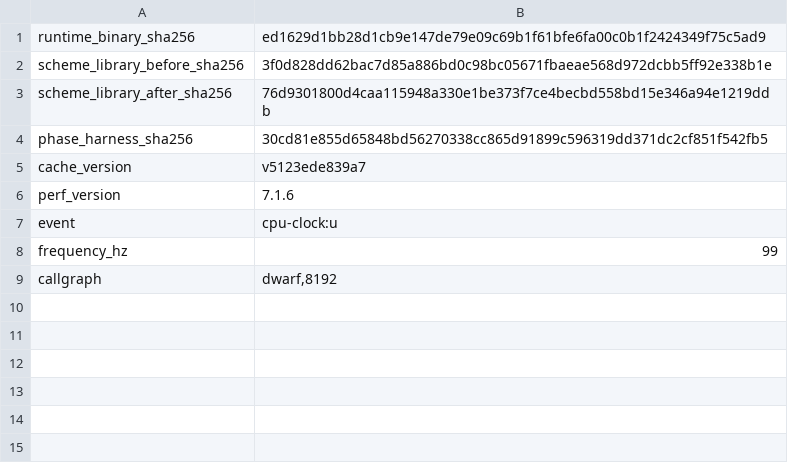
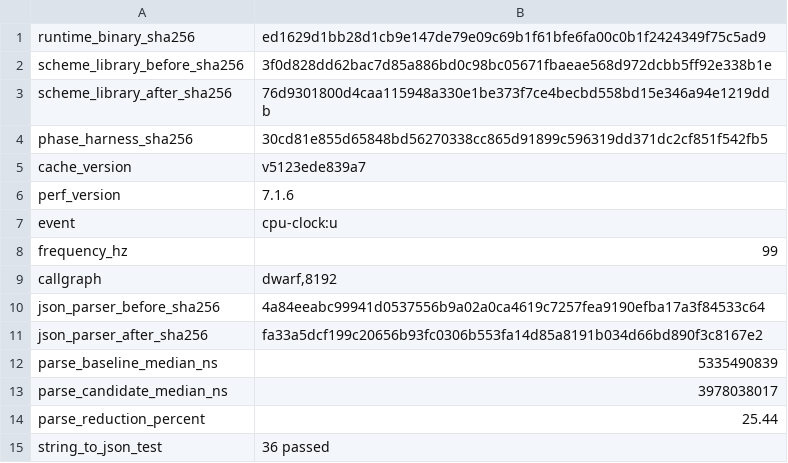
Before and after one commit to MoganLab/goldfish, a TSV file: bench/json-phases/metadata.tsv, drawn as a sheet.

Commit message:
Use native string append in JSON parser

```diff
--- a/bench/json-phases/metadata.tsv
+++ b/bench/json-phases/metadata.tsv
@@ -9 +9,7 @@ frequency_hz	99
 callgraph	dwarf,8192
+json_parser_before_sha256	4a84eeabc99941d0537556b9a02a0ca4619c7257fea9190efba17a3f84533c64
+json_parser_after_sha256	fa33a5dcf199c20656b93fc0306b553fa14d85a8191b034d66bd890f3c8167e2
+parse_baseline_median_ns	5335490839
+parse_candidate_median_ns	3978038017
+parse_reduction_percent	25.44
+string_to_json_test	36 passed
```
Also changed, not shown: 22 other files.
